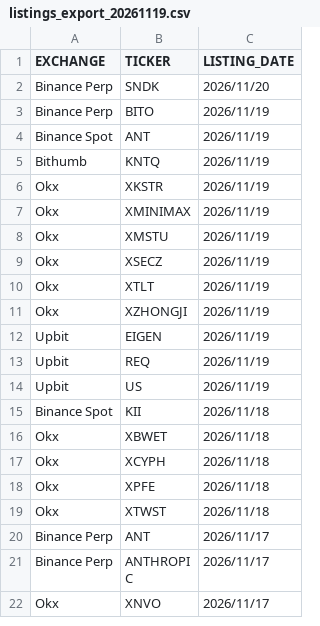
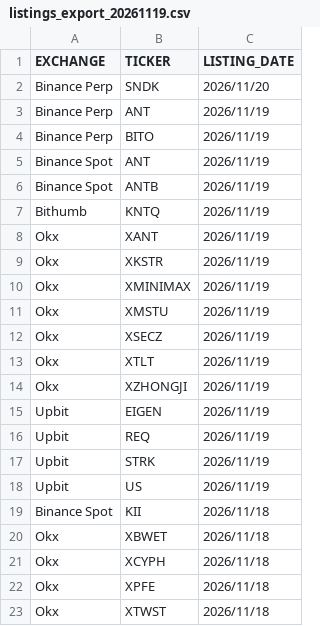
Before and after one commit to SDing-14/Major-CEX-Listing, a CSV file: listings_export_20261119.csv, drawn as a sheet; only a part is shown; the shorter side is filled out with more unchanged rows; the diff names each change by its address in the sheet, - before the commit and + after, or states it on an @@ line.

```diff
--- a/listings_export_20261119.csv
+++ b/listings_export_20261119.csv
+row 3: Binance Perp | ANT | 2026/11/19
+row 6: Binance Spot | ANTB | 2026/11/19
+row 8: Okx | XANT | 2026/11/19
+row 17: Upbit | STRK | 2026/11/19
```
Also changed, not shown: 1 other file.
